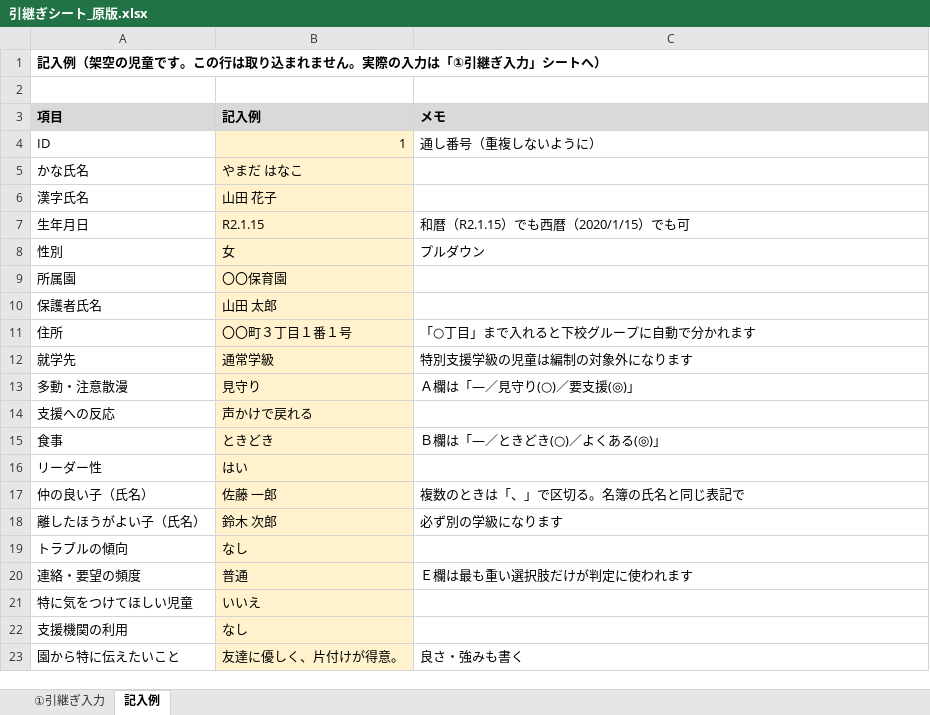
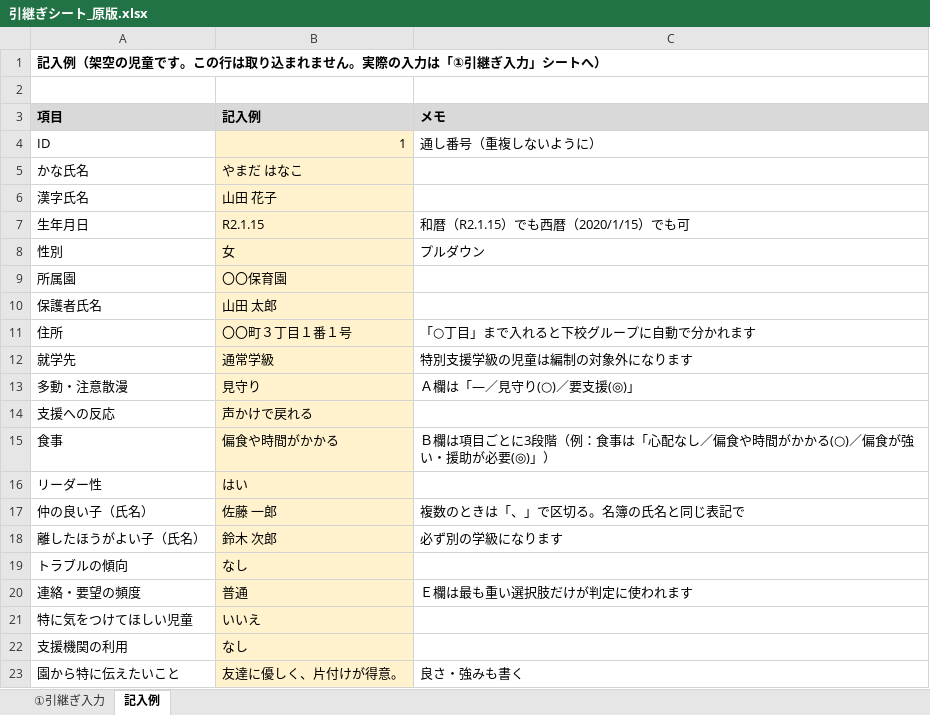
Before and after one commit to siro9ma29/gakkyu-hensei, an Excel workbook: template/引継ぎシート_原版.xlsx, sheet 記入例, drawn as a sheet; values as stored, in another font and other column widths than the file's, no borders; the diff names each change by its address in the sheet, - before the commit and + after, or states it on an @@ line.

```diff
--- a/template/引継ぎシート_原版.xlsx (sheet 記入例)
+++ b/template/引継ぎシート_原版.xlsx (sheet 記入例)
-B15 (記入例): ときどき
+B15 (記入例): 偏食や時間がかかる
-C15 (メモ): Ｂ欄は「―／ときどき(○)／よくある(◎)」
+C15 (メモ): Ｂ欄は項目ごとに3段階（例：食事は「心配なし／偏食や時間がかかる(○)／偏食が強い・援助が必要(◎)」）
```
Also changed, not shown: sheet ①引継ぎ入力, 2 other files.
